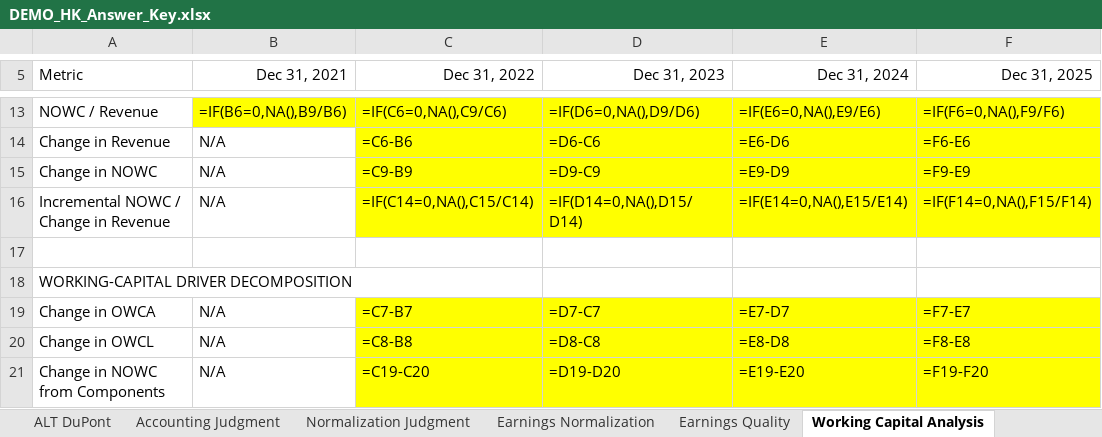
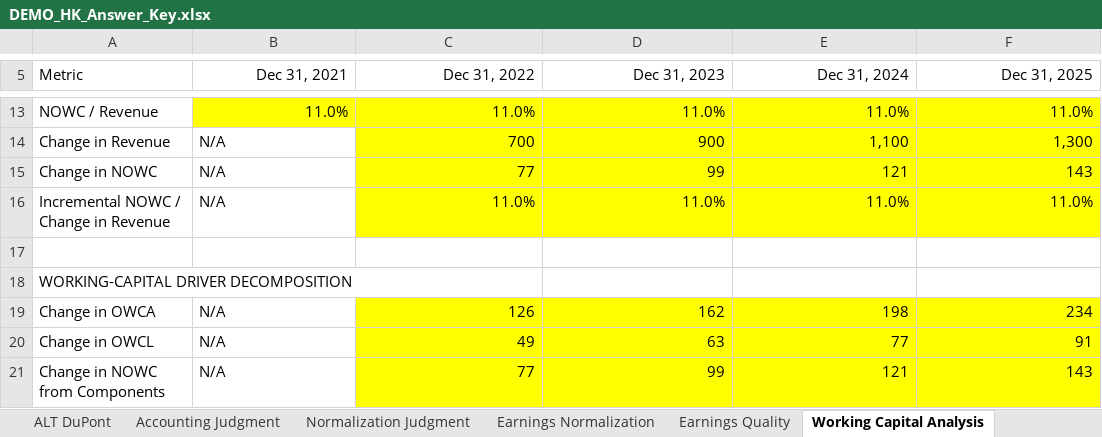
Before and after one commit to MrMittenCrab/bav_trainer, an Excel workbook: example/DEMO_HK_Answer_Key.xlsx, sheet Working Capital Analysis, drawn as a sheet; only a part is shown, gaps mark what is left out; values as stored, in another font and other column widths than the file's, no borders; formulas without a stored value are shown as written; the diff covers the shown part only; the diff names each change by its address in the sheet, - before the commit and + after, or states it on an @@ line.

```diff
--- a/example/DEMO_HK_Answer_Key.xlsx (sheet Working Capital Analysis)
+++ b/example/DEMO_HK_Answer_Key.xlsx (sheet Working Capital Analysis)
-B13 (Dec 31, 2021): =IF(B6=0,NA(),B9/B6)
+B13 (Dec 31, 2021): 11.0%
-C13 (Dec 31, 2022): =IF(C6=0,NA(),C9/C6)
+C13 (Dec 31, 2022): 11.0%
-D13 (Dec 31, 2023): =IF(D6=0,NA(),D9/D6)
+D13 (Dec 31, 2023): 11.0%
-E13 (Dec 31, 2024): =IF(E6=0,NA(),E9/E6)
+E13 (Dec 31, 2024): 11.0%
-F13 (Dec 31, 2025): =IF(F6=0,NA(),F9/F6)
+F13 (Dec 31, 2025): 11.0%
-C14 (Dec 31, 2022): =C6-B6
+C14 (Dec 31, 2022): 700
-D14 (Dec 31, 2023): =D6-C6
+D14 (Dec 31, 2023): 900
-E14 (Dec 31, 2024): =E6-D6
+E14 (Dec 31, 2024): 1,100
-F14 (Dec 31, 2025): =F6-E6
+F14 (Dec 31, 2025): 1,300
-C15 (Dec 31, 2022): =C9-B9
+C15 (Dec 31, 2022): 77
-D15 (Dec 31, 2023): =D9-C9
+D15 (Dec 31, 2023): 99
-E15 (Dec 31, 2024): =E9-D9
+E15 (Dec 31, 2024): 121
-F15 (Dec 31, 2025): =F9-E9
+F15 (Dec 31, 2025): 143
-C16 (Dec 31, 2022): =IF(C14=0,NA(),C15/C14)
+C16 (Dec 31, 2022): 11.0%
-D16 (Dec 31, 2023): =IF(D14=0,NA(),D15/D14)
+D16 (Dec 31, 2023): 11.0%
-E16 (Dec 31, 2024): =IF(E14=0,NA(),E15/E14)
+E16 (Dec 31, 2024): 11.0%
-F16 (Dec 31, 2025): =IF(F14=0,NA(),F15/F14)
+F16 (Dec 31, 2025): 11.0%
-C19 (Dec 31, 2022): =C7-B7
+C19 (Dec 31, 2022): 126
-D19 (Dec 31, 2023): =D7-C7
+D19 (Dec 31, 2023): 162
-E19 (Dec 31, 2024): =E7-D7
+E19 (Dec 31, 2024): 198
-F19 (Dec 31, 2025): =F7-E7
+F19 (Dec 31, 2025): 234
-C20 (Dec 31, 2022): =C8-B8
+C20 (Dec 31, 2022): 49
-D20 (Dec 31, 2023): =D8-C8
+D20 (Dec 31, 2023): 63
-E20 (Dec 31, 2024): =E8-D8
+E20 (Dec 31, 2024): 77
-F20 (Dec 31, 2025): =F8-E8
+F20 (Dec 31, 2025): 91
-C21 (Dec 31, 2022): =C19-C20
+C21 (Dec 31, 2022): 77
-D21 (Dec 31, 2023): =D19-D20
+D21 (Dec 31, 2023): 99
-E21 (Dec 31, 2024): =E19-E20
+E21 (Dec 31, 2024): 121
-F21 (Dec 31, 2025): =F19-F20
+F21 (Dec 31, 2025): 143
```
Also changed, not shown: 42 edited cells elsewhere in this sheet, sheet Condensed Financials, sheet ALT DuPont, sheet Earnings Quality, sheet Earnings Normalization, 1 other file.
